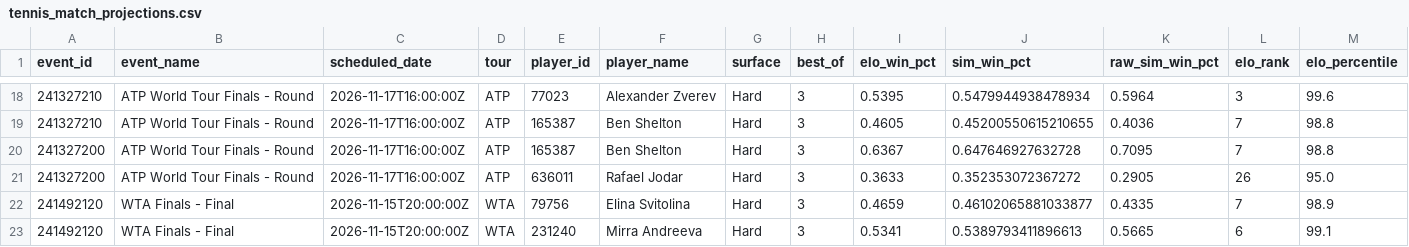
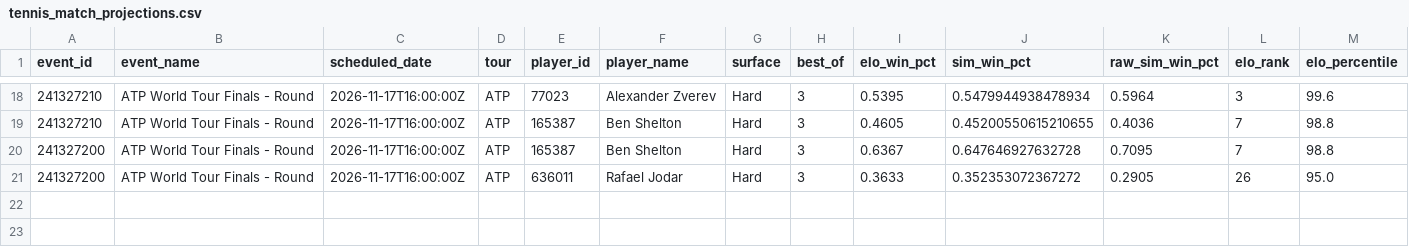
Before and after one commit to chrisgimino/tennismodel, a CSV file: tennis_match_projections.csv, drawn as a sheet; only a part is shown, gaps mark what is left out; rows hold the shown columns only; the diff names each change by its address in the sheet, - before the commit and + after, or states it on an @@ line.

Commit message:
Update tennis_match_projections.csv — 2026-11-15 15:30 ET

```diff
--- a/tennis_match_projections.csv
+++ b/tennis_match_projections.csv
-row 22: 241492120 | WTA Finals - Final | 2026-11-15T20:00:00Z | WTA | 79756 | Elina Svitolina | Hard | 3 | 0.4659 | 0.46102065881033877 | 0.4335 | 7 | 98.9
-row 23: 241492120 | WTA Finals - Final | 2026-11-15T20:00:00Z | WTA | 231240 | Mirra Andreeva | Hard | 3 | 0.5341 | 0.5389793411896613 | 0.5665 | 6 | 99.1
```
